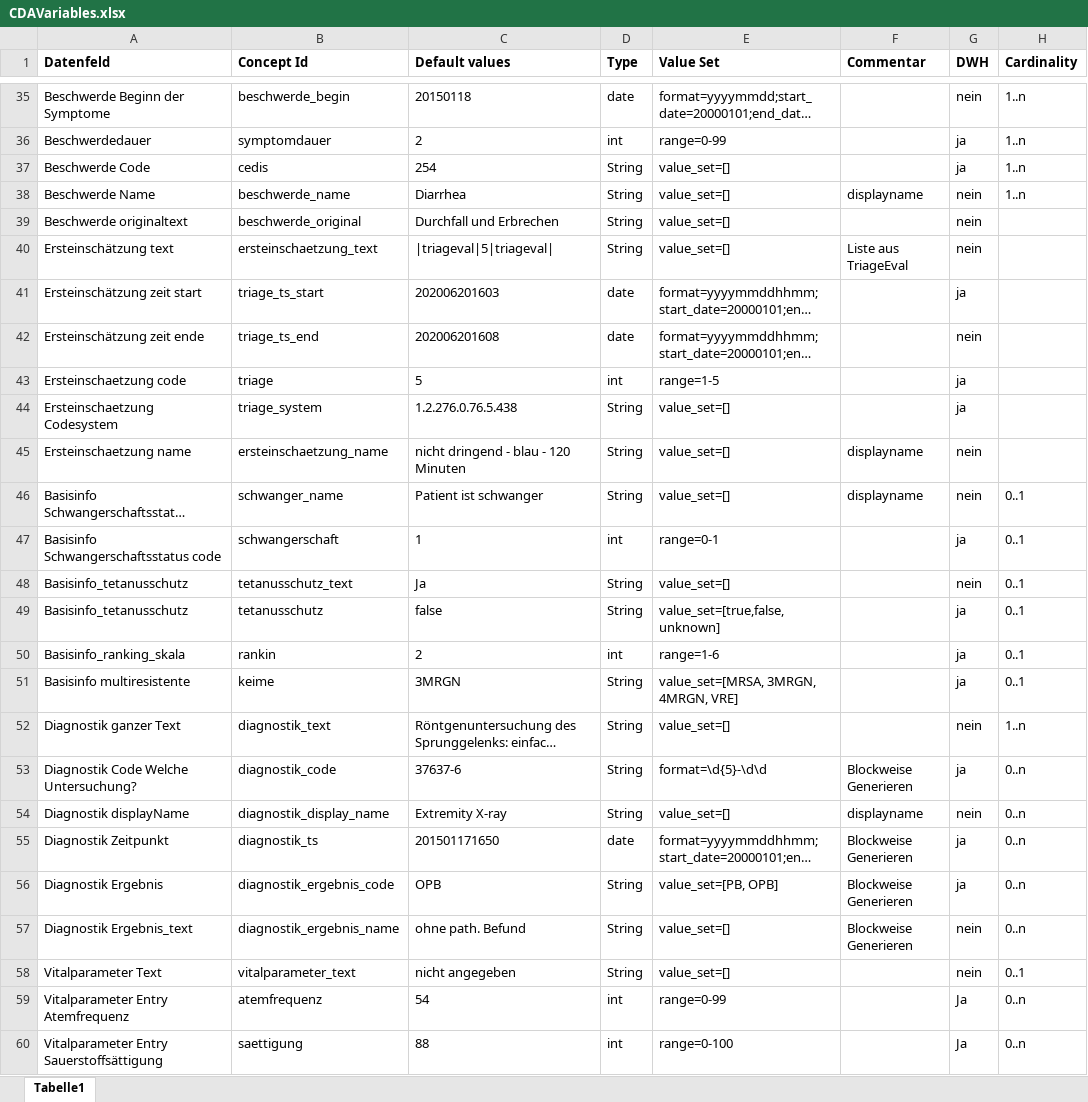
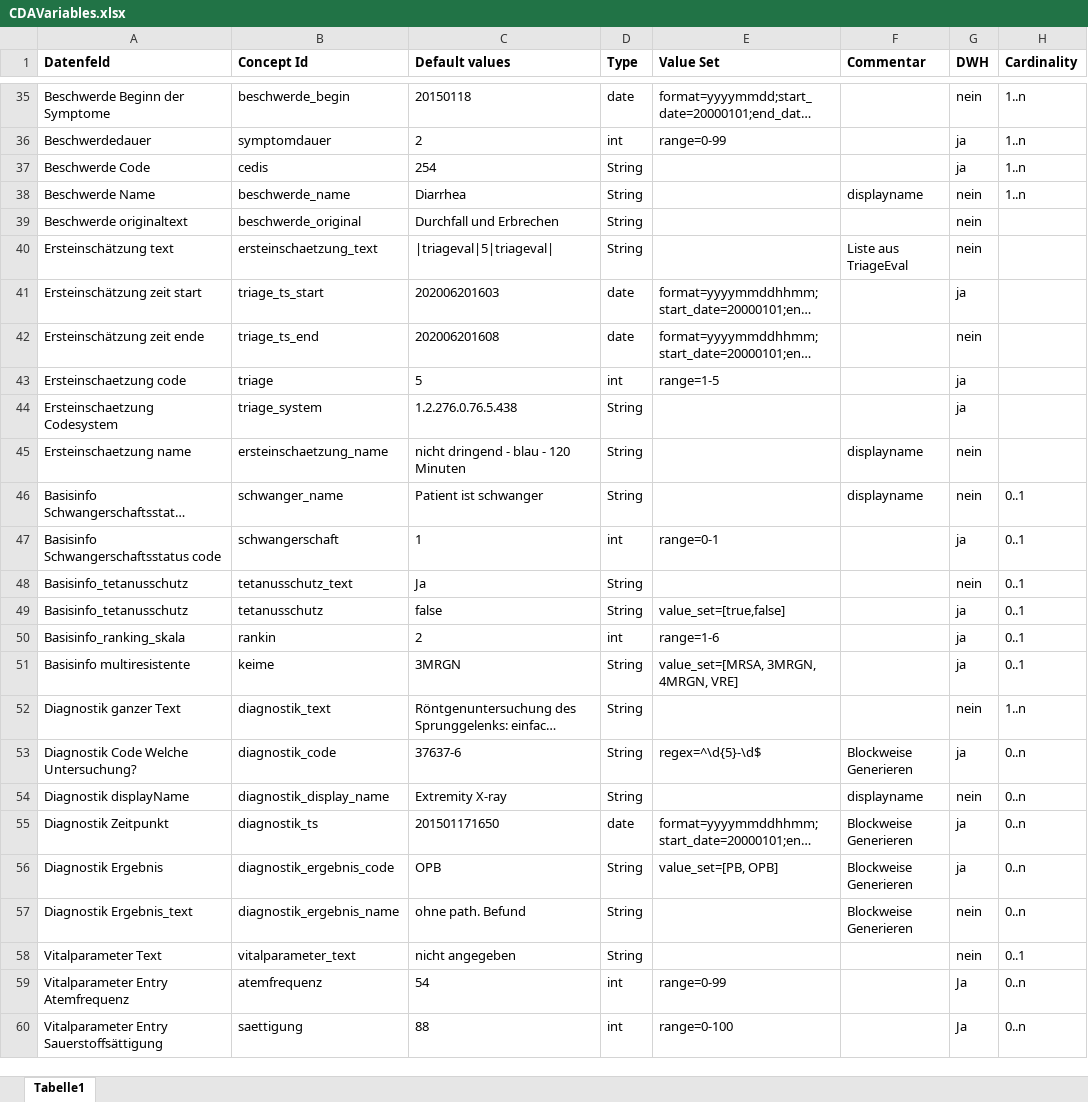
Before and after one commit to aktin/cda-test-data-generator, an Excel workbook: res/CDAVariables.xlsx, sheet Tabelle1, drawn as a sheet; only a part is shown, gaps mark what is left out; long unchanged cells end in …; values as stored, in another font and other column widths than the file's, no borders; the diff covers the shown part only; the diff names each change by its address in the sheet, - before the commit and + after, or states it on an @@ line.

```diff
--- a/res/CDAVariables.xlsx (sheet Tabelle1)
+++ b/res/CDAVariables.xlsx (sheet Tabelle1)
-E37:E40 (Value Set): value_set=[]
+E37:E40 (Value Set): (empty)
-E44:E46 (Value Set): value_set=[]
+E44:E46 (Value Set): (empty)
-E48 (Value Set): value_set=[]
+E48 (Value Set): (empty)
-E49 (Value Set): value_set=[true,false,unknown]
+E49 (Value Set): value_set=[true,false]
-E52 (Value Set): value_set=[]
+E52 (Value Set): (empty)
-E53 (Value Set): format=\d{5}-\d\d
+E53 (Value Set): regex=^\d{5}-\d$
-E54 (Value Set): value_set=[]
+E54 (Value Set): (empty)
-E57:E58 (Value Set): value_set=[]
+E57:E58 (Value Set): (empty)
```
Also changed, not shown: 19 edited cells elsewhere in this sheet, 3 other files.
